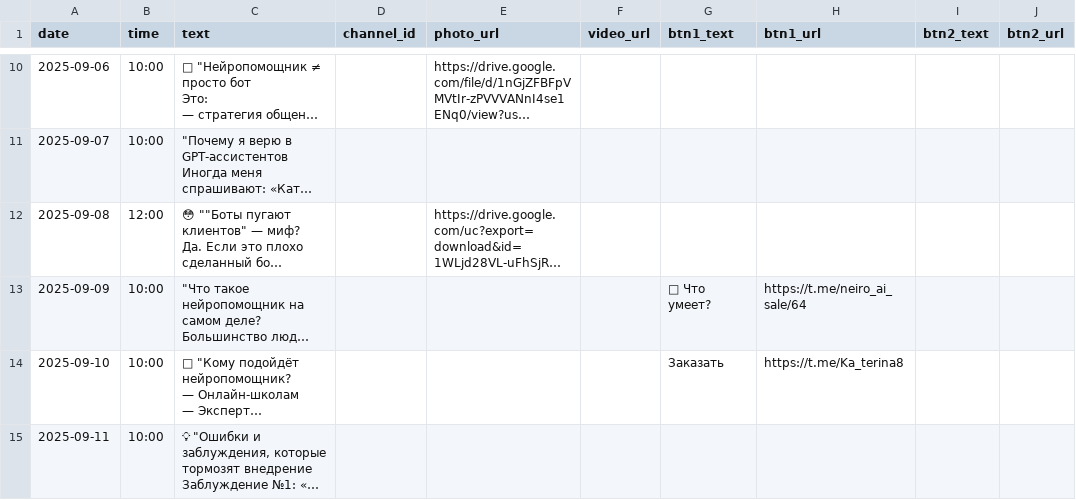
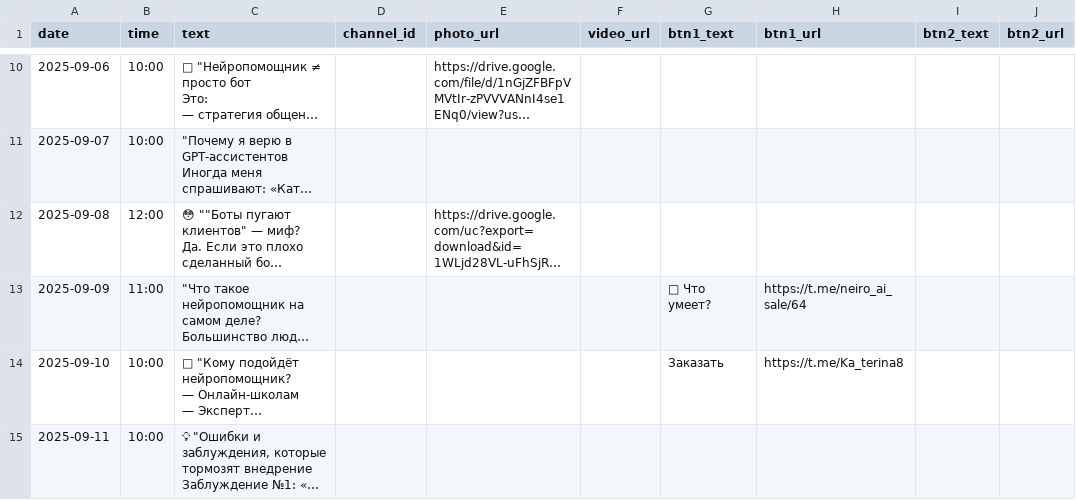
Before and after one commit to katujxa19881-gif/Telegram-Auto-Poster, a CSV file: avtopost.csv, drawn as a sheet; only a part is shown, gaps mark what is left out; long unchanged cells end in …; the diff names each change by its address in the sheet, - before the commit and + after, or states it on an @@ line.

Commit message:
Update avtopost.csv

```diff
--- a/avtopost.csv
+++ b/avtopost.csv
-B13 (time): 10:00
+B13 (time): 11:00
```
